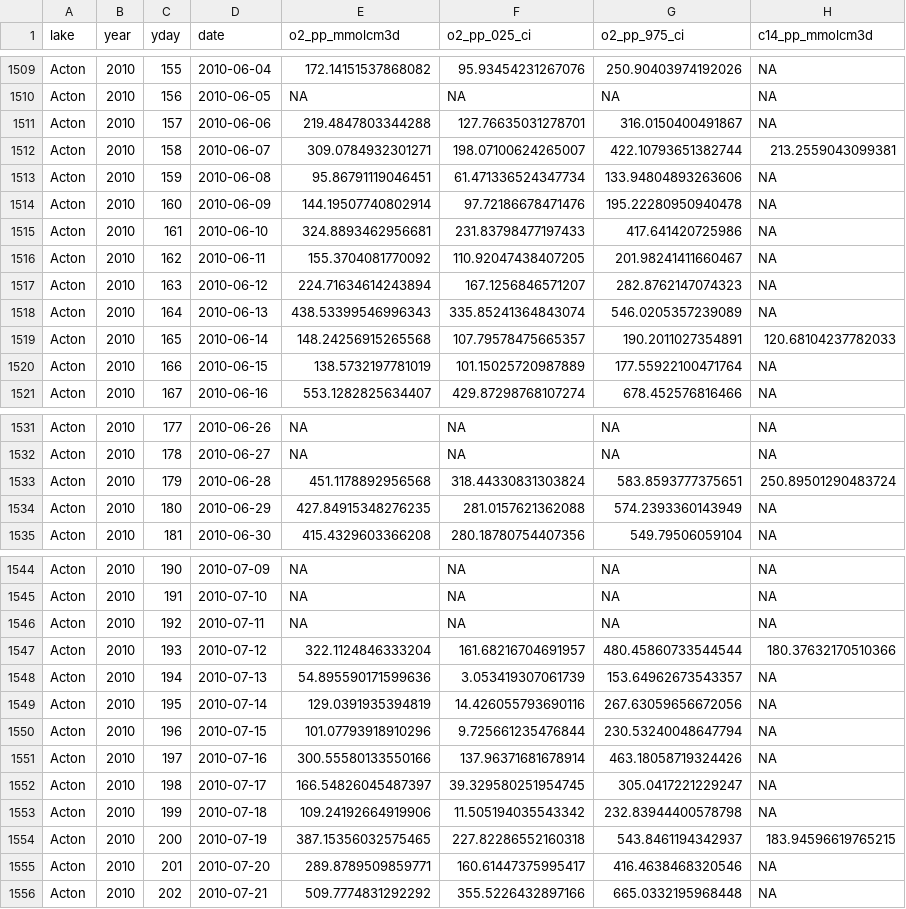
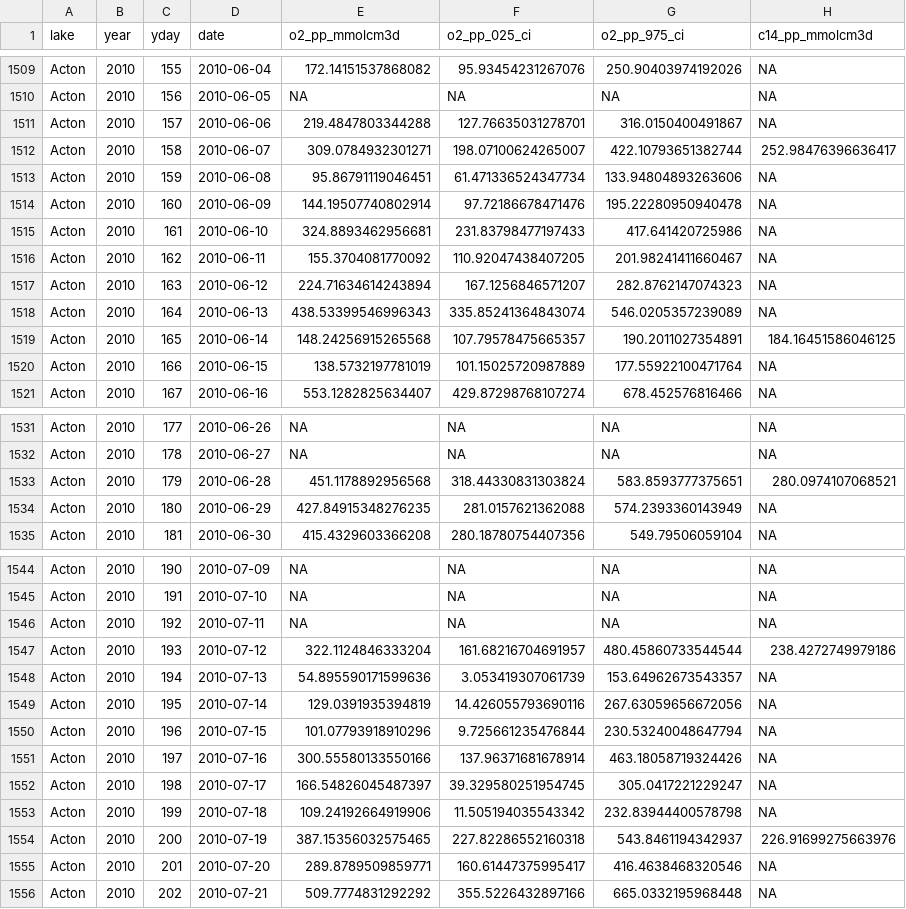
Before and after one commit to nrlottig/14C_v_freewaterO2, a CSV file: data/final/daily_pp_data.csv, drawn as a sheet; only a part is shown, gaps mark what is left out; the diff covers the shown part only.

```diff
--- a/data/final/daily_pp_data.csv
+++ b/data/final/daily_pp_data.csv
@@ -1511,3 +1511,3 @@ Acton,2010,156,2010-06-05,NA,NA,NA,NA
 Acton,2010,157,2010-06-06,219.4847803344288,127.76635031278701,316.0150400491867,NA
-Acton,2010,158,2010-06-07,309.0784932301271,198.07100624265007,422.10793651382744,213.2559043099381
+Acton,2010,158,2010-06-07,309.0784932301271,198.07100624265007,422.10793651382744,252.98476396636417
 Acton,2010,159,2010-06-08,95.86791119046451,61.471336524347734,133.94804893263606,NA
@@ -1518,3 +1518,3 @@ Acton,2010,163,2010-06-12,224.71634614243894,167.1256846571207,282.8762147074323
 Acton,2010,164,2010-06-13,438.53399546996343,335.85241364843074,546.0205357239089,NA
-Acton,2010,165,2010-06-14,148.24256915265568,107.79578475665357,190.2011027354891,120.68104237782033
+Acton,2010,165,2010-06-14,148.24256915265568,107.79578475665357,190.2011027354891,184.16451586046125
 Acton,2010,166,2010-06-15,138.5732197781019,101.15025720987889,177.55922100471764,NA
@@ -1532,3 +1532,3 @@ Acton,2010,177,2010-06-26,NA,NA,NA,NA
 Acton,2010,178,2010-06-27,NA,NA,NA,NA
-Acton,2010,179,2010-06-28,451.1178892956568,318.44330831303824,583.8593777375651,250.89501290483724
+Acton,2010,179,2010-06-28,451.1178892956568,318.44330831303824,583.8593777375651,280.0974107068521
 Acton,2010,180,2010-06-29,427.84915348276235,281.0157621362088,574.2393360143949,NA
@@ -1546,3 +1546,3 @@ Acton,2010,191,2010-07-10,NA,NA,NA,NA
 Acton,2010,192,2010-07-11,NA,NA,NA,NA
-Acton,2010,193,2010-07-12,322.1124846333204,161.68216704691957,480.45860733544544,180.37632170510366
+Acton,2010,193,2010-07-12,322.1124846333204,161.68216704691957,480.45860733544544,238.4272749979186
 Acton,2010,194,2010-07-13,54.895590171599636,3.053419307061739,153.64962673543357,NA
@@ -1553,3 +1553,3 @@ Acton,2010,198,2010-07-17,166.54826045487397,39.329580251954745,305.041722122924
 Acton,2010,199,2010-07-18,109.24192664919906,11.505194035543342,232.83944400578798,NA
-Acton,2010,200,2010-07-19,387.15356032575465,227.82286552160318,543.8461194342937,183.94596619765215
+Acton,2010,200,2010-07-19,387.15356032575465,227.82286552160318,543.8461194342937,226.91699275663976
 Acton,2010,201,2010-07-20,289.8789509859771,160.61447375995417,416.4638468320546,NA
```
Also changed, not shown: 21 edited cells elsewhere in this file, data/c14/ac_daily14c_prod.csv, data/final/discreate_pp_data.csv, 9 other files.
